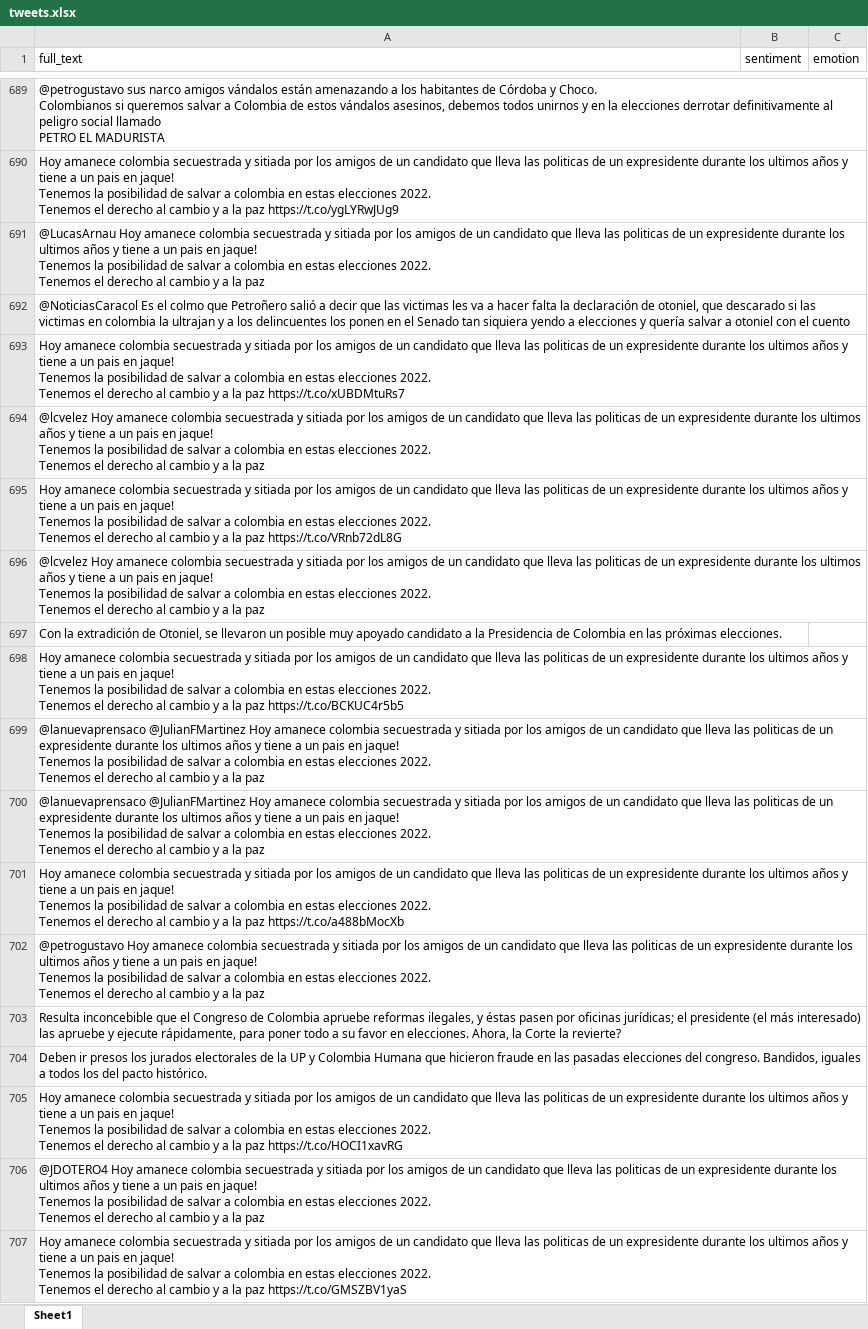
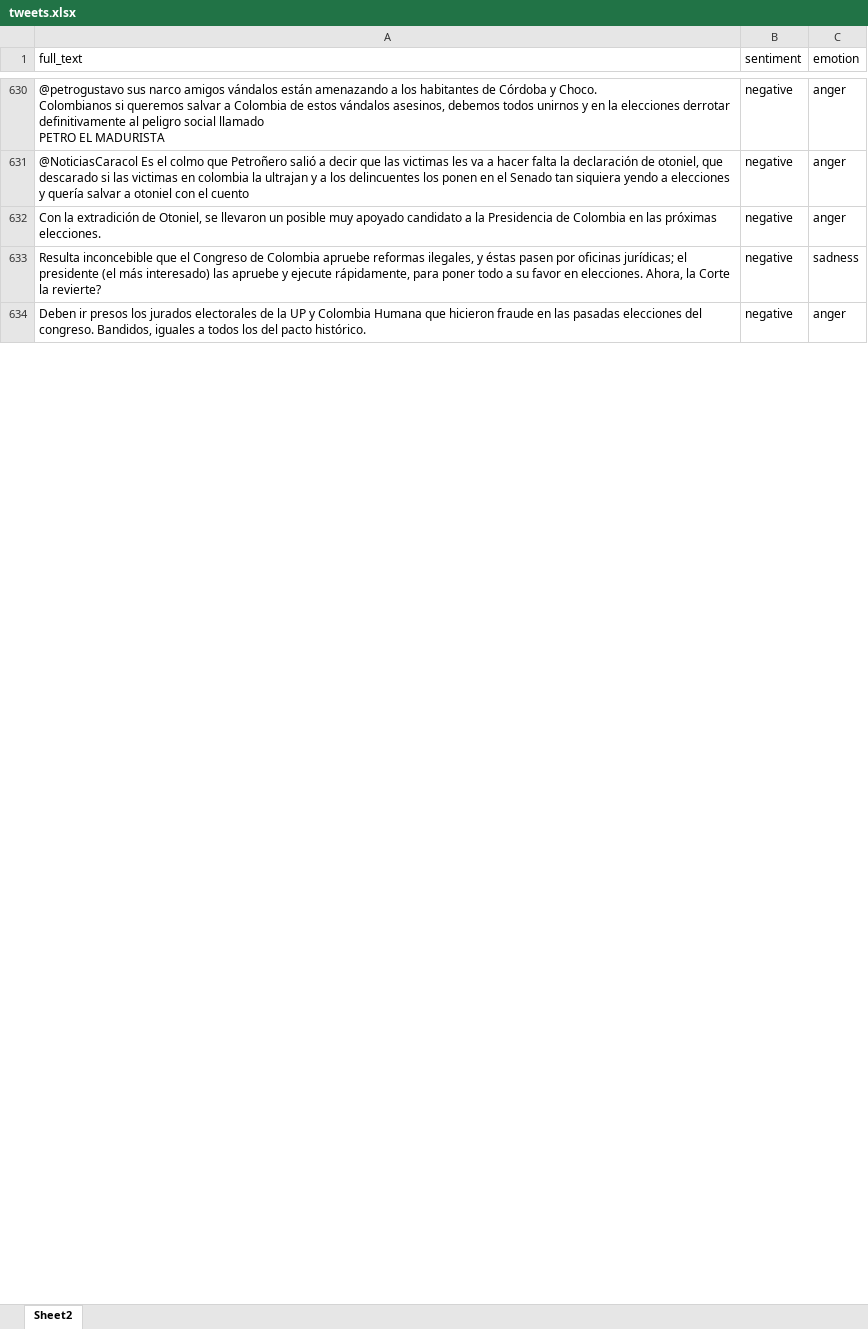
Before and after one commit to mlosadao/workshop3-social-networks-analysis, an Excel workbook: data/tweets.xlsx, sheet Sheet2, drawn as a sheet; only a part is shown, gaps mark what is left out; values as stored, in another font and other column widths than the file's, no cell formats; removed rows and columns are numbered as before the commit, all else as after; ↵ is a line break in a cell; the diff covers the shown part only; the diff names each change by its address in the sheet, - before the commit and + after, or states it on an @@ line.

```diff
--- a/data/tweets.xlsx (sheet Sheet2)
+++ b/data/tweets.xlsx (sheet Sheet2)
-sheet tab: Sheet1
+sheet tab: Sheet2
-B630 (sentiment): (empty)
+B630 (sentiment): negative
-C630 (emotion): (empty)
+C630 (emotion): anger
-row 690: Hoy amanece colombia secuestrada y sitiada por los amigos de un candidato que lleva las politicas de un expresidente durante los ultimos años y tiene a un pais en jaque! ↵ Tenemos la posibilidad de salvar a colombia en estas elecciones 2022. ↵ Tenemos el derecho al cambio y a la paz https://t.co/ygLYRwJUg9
-row 691: @LucasArnau Hoy amanece colombia secuestrada y sitiada por los amigos de un candidato que lleva las politicas de un expresidente durante los ultimos años y tiene a un pais en jaque! ↵ Tenemos la posibilidad de salvar a colombia en estas elecciones 2022. ↵ Tenemos el derecho al cambio y a la paz
-B631 (sentiment): (empty)
+B631 (sentiment): negative
-C631 (emotion): (empty)
+C631 (emotion): anger
-row 693: Hoy amanece colombia secuestrada y sitiada por los amigos de un candidato que lleva las politicas de un expresidente durante los ultimos años y tiene a un pais en jaque! ↵ Tenemos la posibilidad de salvar a colombia en estas elecciones 2022. ↵ Tenemos el derecho al cambio y a la paz https://t.co/xUBDMtuRs7
-row 694: @lcvelez Hoy amanece colombia secuestrada y sitiada por los amigos de un candidato que lleva las politicas de un expresidente durante los ultimos años y tiene a un pais en jaque! ↵ Tenemos la posibilidad de salvar a colombia en estas elecciones 2022. ↵ Tenemos el derecho al cambio y a la paz
-row 695: Hoy amanece colombia secuestrada y sitiada por los amigos de un candidato que lleva las politicas de un expresidente durante los ultimos años y tiene a un pais en jaque! ↵ Tenemos la posibilidad de salvar a colombia en estas elecciones 2022. ↵ Tenemos el derecho al cambio y a la paz https://t.co/VRnb72dL8G
-row 696: @lcvelez Hoy amanece colombia secuestrada y sitiada por los amigos de un candidato que lleva las politicas de un expresidente durante los ultimos años y tiene a un pais en jaque! ↵ Tenemos la posibilidad de salvar a colombia en estas elecciones 2022. ↵ Tenemos el derecho al cambio y a la paz
-B632 (sentiment): (empty)
+B632 (sentiment): negative
-C632 (emotion): (empty)
+C632 (emotion): anger
-row 698: Hoy amanece colombia secuestrada y sitiada por los amigos de un candidato que lleva las politicas de un expresidente durante los ultimos años y tiene a un pais en jaque! ↵ Tenemos la posibilidad de salvar a colombia en estas elecciones 2022. ↵ Tenemos el derecho al cambio y a la paz https://t.co/BCKUC4r5b5
-row 699: @lanuevaprensaco @JulianFMartinez Hoy amanece colombia secuestrada y sitiada por los amigos de un candidato que lleva las politicas de un expresidente durante los ultimos años y tiene a un pais en jaque! ↵ Tenemos la posibilidad de salvar a colombia en estas elecciones 2022. ↵ Tenemos el derecho al cambio y a la paz
-row 700: @lanuevaprensaco @JulianFMartinez Hoy amanece colombia secuestrada y sitiada por los amigos de un candidato que lleva las politicas de un expresidente durante los ultimos años y tiene a un pais en jaque! ↵ Tenemos la posibilidad de salvar a colombia en estas elecciones 2022. ↵ Tenemos el derecho al cambio y a la paz
-row 701: Hoy amanece colombia secuestrada y sitiada por los amigos de un candidato que lleva las politicas de un expresidente durante los ultimos años y tiene a un pais en jaque! ↵ Tenemos la posibilidad de salvar a colombia en estas elecciones 2022. ↵ Tenemos el derecho al cambio y a la paz https://t.co/a488bMocXb
-row 702: @petrogustavo Hoy amanece colombia secuestrada y sitiada por los amigos de un candidato que lleva las politicas de un expresidente durante los ultimos años y tiene a un pais en jaque! ↵ Tenemos la posibilidad de salvar a colombia en estas elecciones 2022. ↵ Tenemos el derecho al cambio y a la paz
-B633:B634 (sentiment): (empty)
+B633:B634 (sentiment): negative
-C633 (emotion): (empty)
+C633 (emotion): sadness
-C634 (emotion): (empty)
+C634 (emotion): anger
-row 705: Hoy amanece colombia secuestrada y sitiada por los amigos de un candidato que lleva las politicas de un expresidente durante los ultimos años y tiene a un pais en jaque! ↵ Tenemos la posibilidad de salvar a colombia en estas elecciones 2022. ↵ Tenemos el derecho al cambio y a la paz https://t.co/HOCI1xavRG
-row 706: @JDOTERO4 Hoy amanece colombia secuestrada y sitiada por los amigos de un candidato que lleva las politicas de un expresidente durante los ultimos años y tiene a un pais en jaque! ↵ Tenemos la posibilidad de salvar a colombia en estas elecciones 2022. ↵ Tenemos el derecho al cambio y a la paz
-row 707: Hoy amanece colombia secuestrada y sitiada por los amigos de un candidato que lleva las politicas de un expresidente durante los ultimos años y tiene a un pais en jaque! ↵ Tenemos la posibilidad de salvar a colombia en estas elecciones 2022. ↵ Tenemos el derecho al cambio y a la paz https://t.co/GMSZBV1yaS
```
Also changed, not shown: other rows of this sheet, cell formats, 2 other files.
